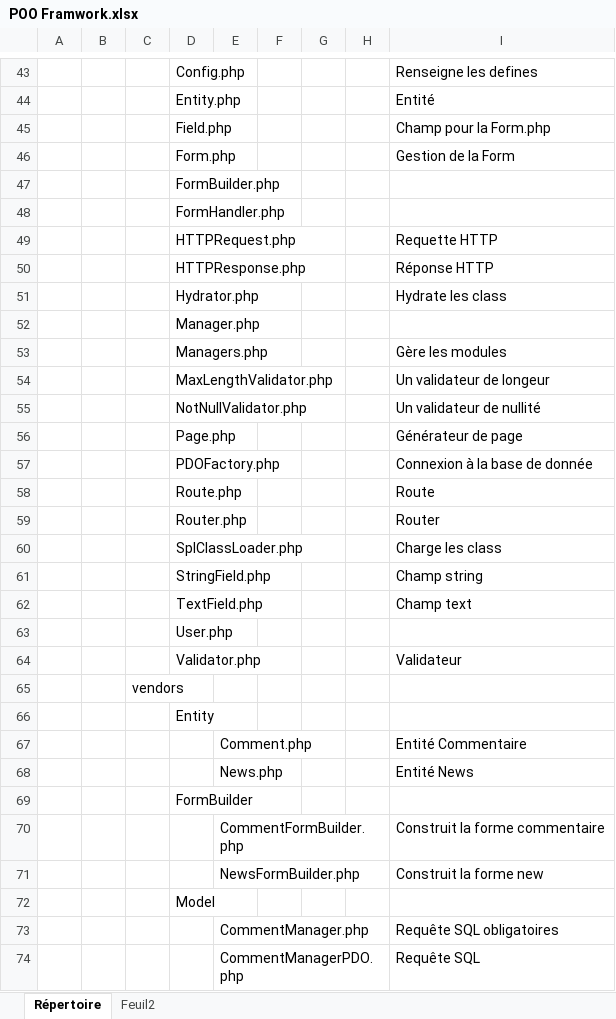
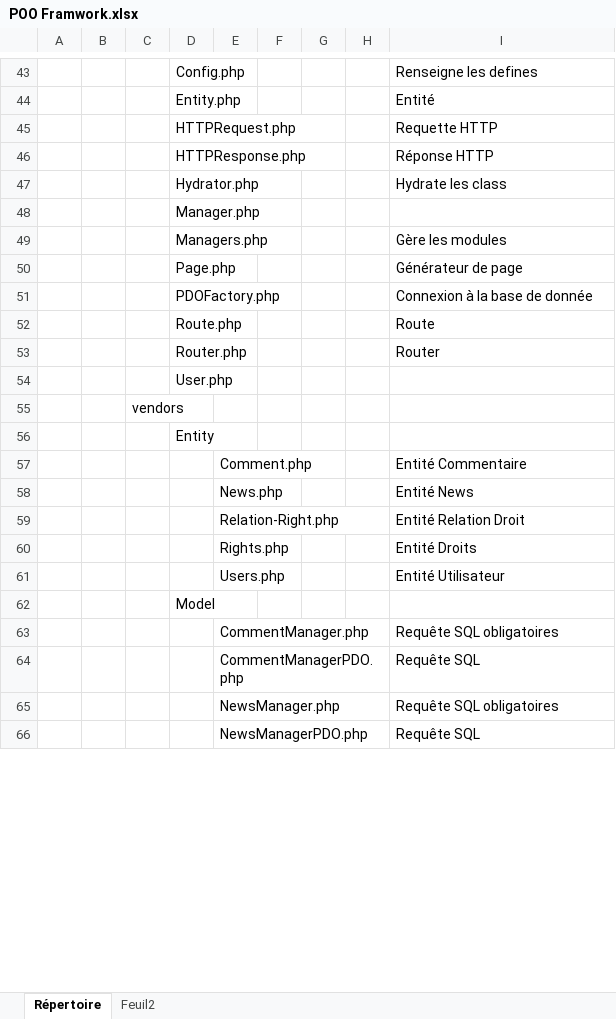
Before and after one commit to FrancisRodier78/Blog, an Excel workbook: POO Framwork.xlsx, sheet Répertoire, drawn as a sheet; only a part is shown, gaps mark what is left out; the shorter side is filled out with more unchanged rows; values as stored, in another font and other column widths than the file's, no cell formats; removed rows and columns are numbered as before the commit, all else as after; the diff covers the shown part only; the diff names each change by its address in the sheet, - before the commit and + after, or states it on an @@ line.

```diff
--- a/POO Framwork.xlsx (sheet Répertoire)
+++ b/POO Framwork.xlsx (sheet Répertoire)
-row 45:  |  |  | Field.php |  |  |  |  | Champ pour la Form.php
-row 46:  |  |  | Form.php |  |  |  |  | Gestion de la Form
-row 47:  |  |  | FormBuilder.php
-row 48:  |  |  | FormHandler.php
-row 54:  |  |  | MaxLengthValidator.php |  |  |  |  | Un validateur de longeur
-row 55:  |  |  | NotNullValidator.php |  |  |  |  | Un validateur de nullité
-row 60:  |  |  | SplClassLoader.php |  |  |  |  | Charge les class
-row 61:  |  |  | StringField.php |  |  |  |  | Champ string
-row 62:  |  |  | TextField.php |  |  |  |  | Champ text
-row 64:  |  |  | Validator.php |  |  |  |  | Validateur
-row 69:  |  |  | FormBuilder
-row 70:  |  |  |  | CommentFormBuilder.php |  |  |  | Construit la forme commentaire
-row 71:  |  |  |  | NewsFormBuilder.php |  |  |  | Construit la forme new
+row 59:  |  |  |  | Relation-Right.php |  |  |  | Entité Relation Droit
+row 60:  |  |  |  | Rights.php |  |  |  | Entité Droits
+row 61:  |  |  |  | Users.php |  |  |  | Entité Utilisateur
```
Also changed, not shown: 27 added rows, 14 hidden or unhidden rows and 1 edited cell elsewhere in this sheet, cell formats, 45 other files.
